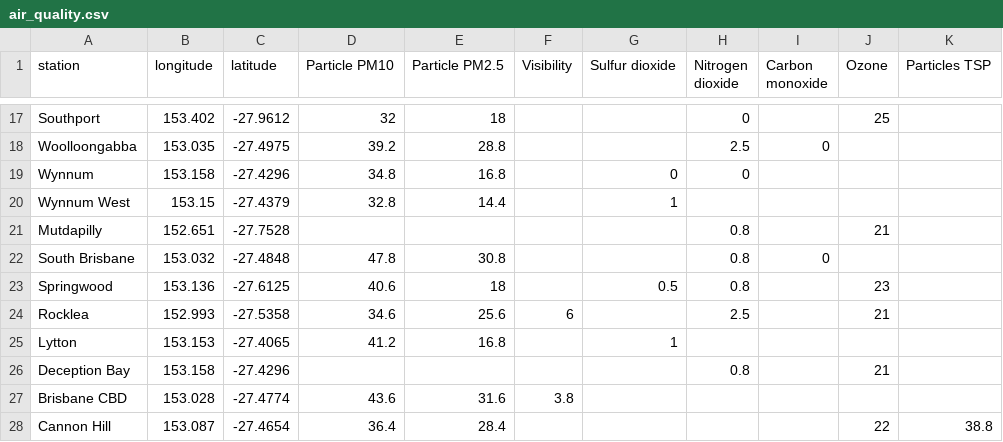
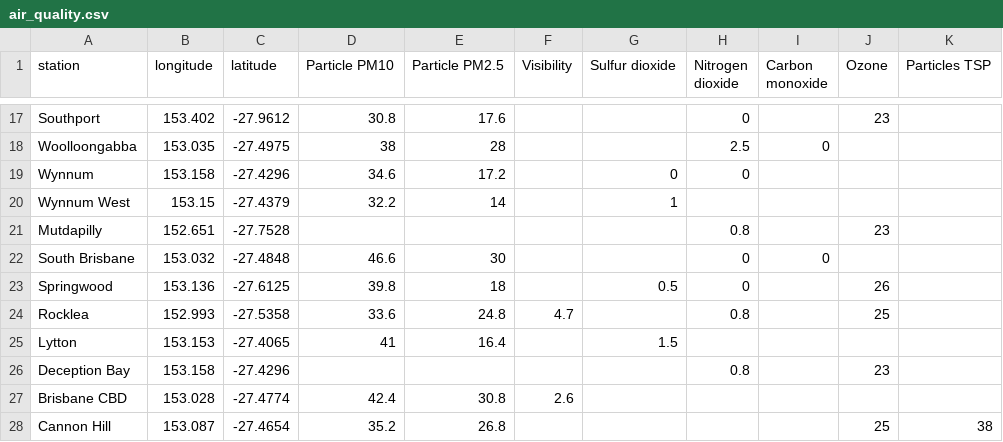
Before and after one commit to joshnicholas/qld_air, a CSV file: air_quality.csv, drawn as a sheet; only a part is shown, gaps mark what is left out; the diff covers the shown part only; the diff names each change by its address in the sheet, - before the commit and + after, or states it on an @@ line.

```diff
--- a/air_quality.csv
+++ b/air_quality.csv
-D17 (Particle PM10): 32
+D17 (Particle PM10): 30.8
-E17 (Particle PM2.5): 18
+E17 (Particle PM2.5): 17.6
-J17 (Ozone): 25
+J17 (Ozone): 23
-D18 (Particle PM10): 39.2
+D18 (Particle PM10): 38
-E18 (Particle PM2.5): 28.8
+E18 (Particle PM2.5): 28
-D19 (Particle PM10): 34.8
+D19 (Particle PM10): 34.6
-E19 (Particle PM2.5): 16.8
+E19 (Particle PM2.5): 17.2
-D20 (Particle PM10): 32.8
+D20 (Particle PM10): 32.2
-E20 (Particle PM2.5): 14.4
+E20 (Particle PM2.5): 14
-J21 (Ozone): 21
+J21 (Ozone): 23
-D22 (Particle PM10): 47.8
+D22 (Particle PM10): 46.6
-E22 (Particle PM2.5): 30.8
+E22 (Particle PM2.5): 30
-H22:H23 (Nitrogen dioxide): 0.8
+H22:H23 (Nitrogen dioxide): 0
-D23 (Particle PM10): 40.6
+D23 (Particle PM10): 39.8
-J23 (Ozone): 23
+J23 (Ozone): 26
-D24 (Particle PM10): 34.6
+D24 (Particle PM10): 33.6
-E24 (Particle PM2.5): 25.6
+E24 (Particle PM2.5): 24.8
-F24 (Visibility): 6
+F24 (Visibility): 4.7
-H24 (Nitrogen dioxide): 2.5
+H24 (Nitrogen dioxide): 0.8
-J24 (Ozone): 21
+J24 (Ozone): 25
-D25 (Particle PM10): 41.2
+D25 (Particle PM10): 41
-E25 (Particle PM2.5): 16.8
+E25 (Particle PM2.5): 16.4
-G25 (Sulfur dioxide): 1
+G25 (Sulfur dioxide): 1.5
-J26 (Ozone): 21
+J26 (Ozone): 23
-D27 (Particle PM10): 43.6
+D27 (Particle PM10): 42.4
-E27 (Particle PM2.5): 31.6
+E27 (Particle PM2.5): 30.8
-F27 (Visibility): 3.8
+F27 (Visibility): 2.6
-D28 (Particle PM10): 36.4
+D28 (Particle PM10): 35.2
-E28 (Particle PM2.5): 28.4
+E28 (Particle PM2.5): 26.8
-J28 (Ozone): 22
+J28 (Ozone): 25
-K28 (Particles TSP): 38.8
+K28 (Particles TSP): 38
```
Also changed, not shown: 52 edited cells elsewhere in this file.
